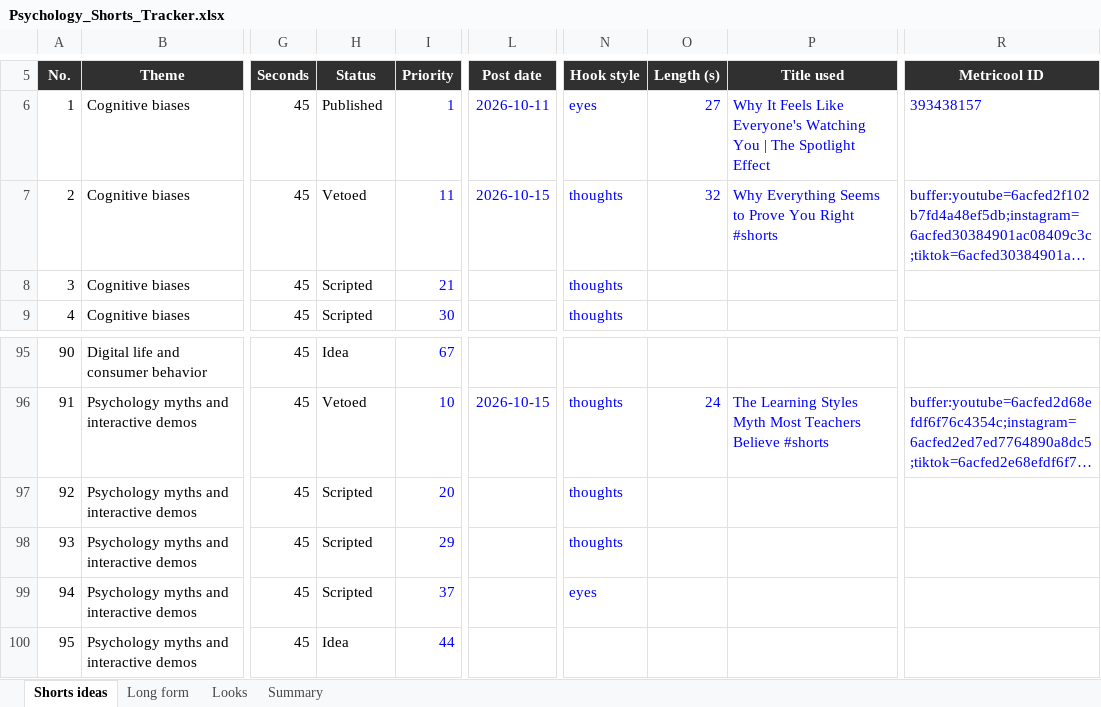
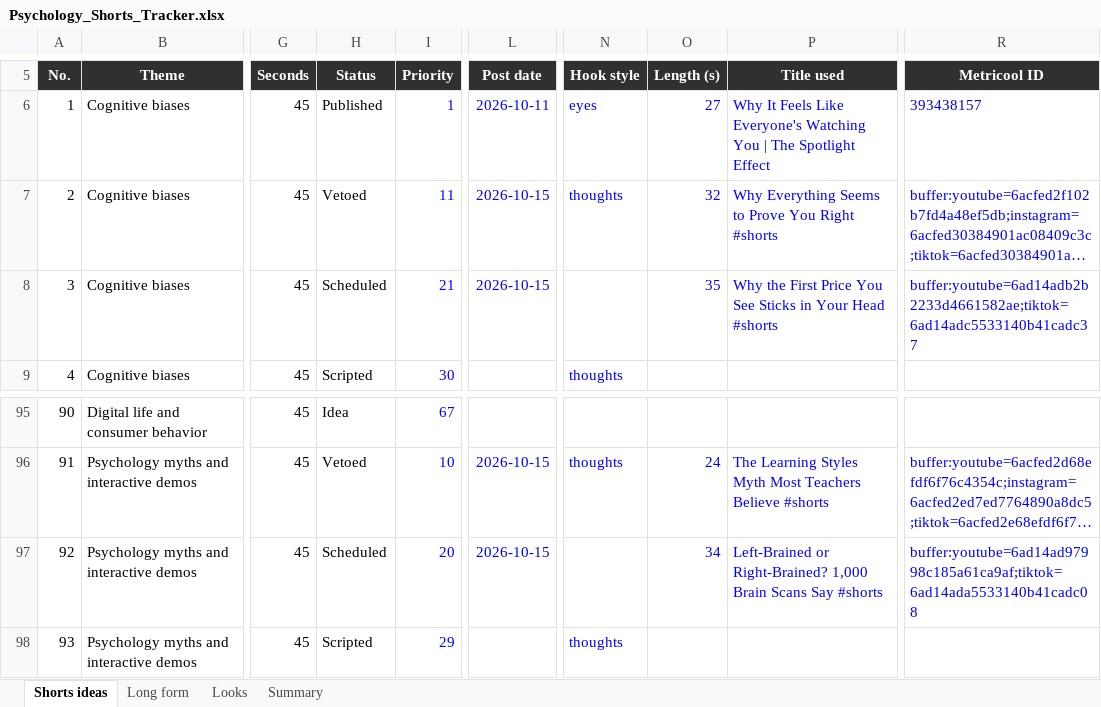
Before and after one commit to SamShark777/motion-as-code, an Excel workbook: shorts/Psychology_Shorts_Tracker.xlsx, sheet Shorts ideas, drawn as a sheet; only a part is shown, gaps mark what is left out; the shorter side is filled out with more unchanged rows; long unchanged cells end in …; values as stored, in another font and other column widths than the file's, no borders; conditional formats and table styles not drawn; the diff names each change by its address in the sheet, - before the commit and + after, or states it on an @@ line.

Commit message:
ci: scheduled 2026-10-15

```diff
--- a/shorts/Psychology_Shorts_Tracker.xlsx (sheet Shorts ideas)
+++ b/shorts/Psychology_Shorts_Tracker.xlsx (sheet Shorts ideas)
-H8 (Status): Scripted
+H8 (Status): Scheduled
-L8 (Post date): (empty)
+L8 (Post date): 2026-10-15
-N8 (Hook style): thoughts
+N8 (Hook style): (empty)
-O8 (Length (s)): (empty)
+O8 (Length (s)): 35
-P8 (Title used): (empty)
+P8 (Title used): Why the First Price You See Sticks in Your Head #shorts
-R8 (Metricool ID): (empty)
+R8 (Metricool ID): buffer:youtube=6ad14adb2b2233d4661582ae;tiktok=6ad14adc5533140b41cadc37
-H97 (Status): Scripted
+H97 (Status): Scheduled
-L97 (Post date): (empty)
+L97 (Post date): 2026-10-15
-N97 (Hook style): thoughts
+N97 (Hook style): (empty)
-O97 (Length (s)): (empty)
+O97 (Length (s)): 34
-P97 (Title used): (empty)
+P97 (Title used): Left-Brained or Right-Brained? 1,000 Brain Scans Say #shorts
-R97 (Metricool ID): (empty)
+R97 (Metricool ID): buffer:youtube=6ad14ad97998c185a61ca9af;tiktok=6ad14ada5533140b41cadc08
```
Also changed, not shown: 2 other files.
